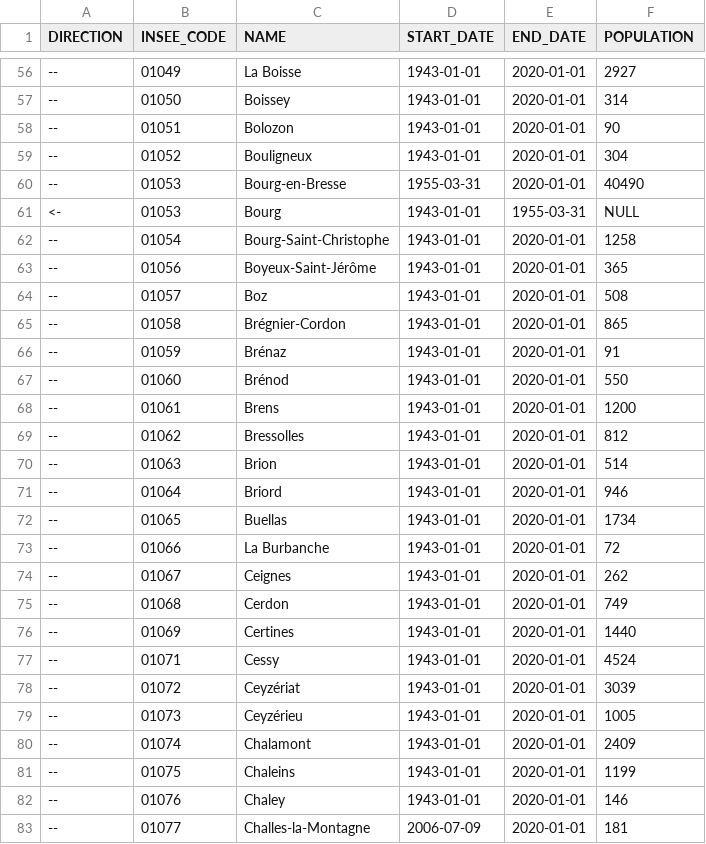
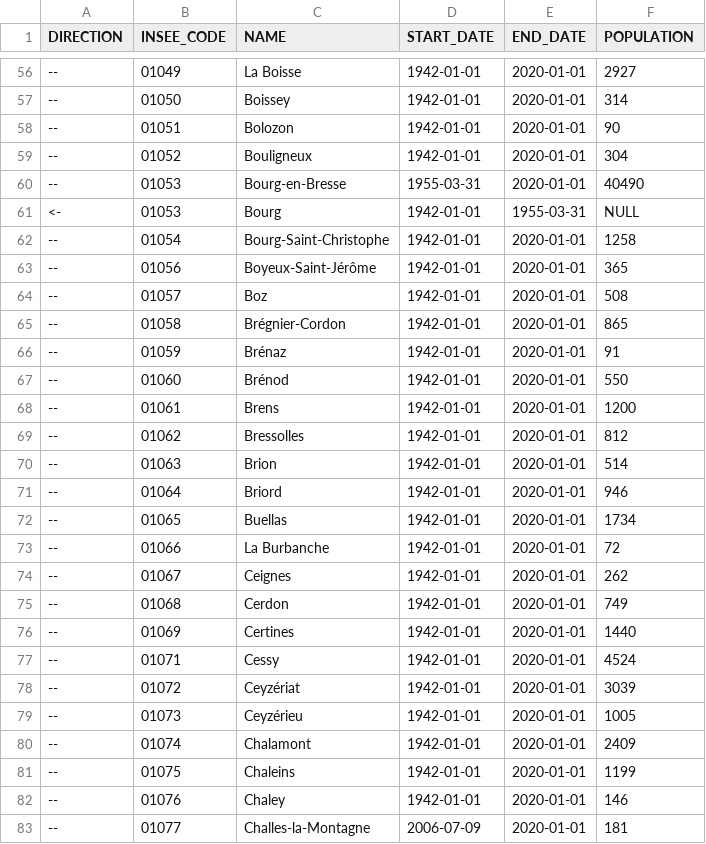
Before and after one commit to etalab/geohisto, a CSV file: exports/towns/towns_head.csv, drawn as a sheet; only a part is shown, gaps mark what is left out; the diff covers the shown part only.

Commit message:
Update the start date to 1942 for old merges

```diff
--- a/exports/towns/towns_head.csv
+++ b/exports/towns/towns_head.csv
@@ -56,28 +56,28 @@ DIRECTION,INSEE_CODE,NAME,START_DATE,END_DATE,POPULATION
---,01049,La Boisse,1943-01-01,2020-01-01,2927
---,01050,Boissey,1943-01-01,2020-01-01,314
---,01051,Bolozon,1943-01-01,2020-01-01,90
---,01052,Bouligneux,1943-01-01,2020-01-01,304
+--,01049,La Boisse,1942-01-01,2020-01-01,2927
+--,01050,Boissey,1942-01-01,2020-01-01,314
+--,01051,Bolozon,1942-01-01,2020-01-01,90
+--,01052,Bouligneux,1942-01-01,2020-01-01,304
 --,01053,Bourg-en-Bresse,1955-03-31,2020-01-01,40490
-<-,01053,Bourg,1943-01-01,1955-03-31,NULL
---,01054,Bourg-Saint-Christophe,1943-01-01,2020-01-01,1258
---,01056,Boyeux-Saint-Jérôme,1943-01-01,2020-01-01,365
---,01057,Boz,1943-01-01,2020-01-01,508
---,01058,Brégnier-Cordon,1943-01-01,2020-01-01,865
---,01059,Brénaz,1943-01-01,2020-01-01,91
---,01060,Brénod,1943-01-01,2020-01-01,550
---,01061,Brens,1943-01-01,2020-01-01,1200
---,01062,Bressolles,1943-01-01,2020-01-01,812
---,01063,Brion,1943-01-01,2020-01-01,514
---,01064,Briord,1943-01-01,2020-01-01,946
---,01065,Buellas,1943-01-01,2020-01-01,1734
---,01066,La Burbanche,1943-01-01,2020-01-01,72
---,01067,Ceignes,1943-01-01,2020-01-01,262
---,01068,Cerdon,1943-01-01,2020-01-01,749
---,01069,Certines,1943-01-01,2020-01-01,1440
---,01071,Cessy,1943-01-01,2020-01-01,4524
---,01072,Ceyzériat,1943-01-01,2020-01-01,3039
---,01073,Ceyzérieu,1943-01-01,2020-01-01,1005
---,01074,Chalamont,1943-01-01,2020-01-01,2409
---,01075,Chaleins,1943-01-01,2020-01-01,1199
---,01076,Chaley,1943-01-01,2020-01-01,146
+<-,01053,Bourg,1942-01-01,1955-03-31,NULL
+--,01054,Bourg-Saint-Christophe,1942-01-01,2020-01-01,1258
+--,01056,Boyeux-Saint-Jérôme,1942-01-01,2020-01-01,365
+--,01057,Boz,1942-01-01,2020-01-01,508
+--,01058,Brégnier-Cordon,1942-01-01,2020-01-01,865
+--,01059,Brénaz,1942-01-01,2020-01-01,91
+--,01060,Brénod,1942-01-01,2020-01-01,550
+--,01061,Brens,1942-01-01,2020-01-01,1200
+--,01062,Bressolles,1942-01-01,2020-01-01,812
+--,01063,Brion,1942-01-01,2020-01-01,514
+--,01064,Briord,1942-01-01,2020-01-01,946
+--,01065,Buellas,1942-01-01,2020-01-01,1734
+--,01066,La Burbanche,1942-01-01,2020-01-01,72
+--,01067,Ceignes,1942-01-01,2020-01-01,262
+--,01068,Cerdon,1942-01-01,2020-01-01,749
+--,01069,Certines,1942-01-01,2020-01-01,1440
+--,01071,Cessy,1942-01-01,2020-01-01,4524
+--,01072,Ceyzériat,1942-01-01,2020-01-01,3039
+--,01073,Ceyzérieu,1942-01-01,2020-01-01,1005
+--,01074,Chalamont,1942-01-01,2020-01-01,2409
+--,01075,Chaleins,1942-01-01,2020-01-01,1199
+--,01076,Chaley,1942-01-01,2020-01-01,146
 --,01077,Challes-la-Montagne,2006-07-09,2020-01-01,181
```
Also changed, not shown: 62 edited cells elsewhere in this file, 4 other files.
